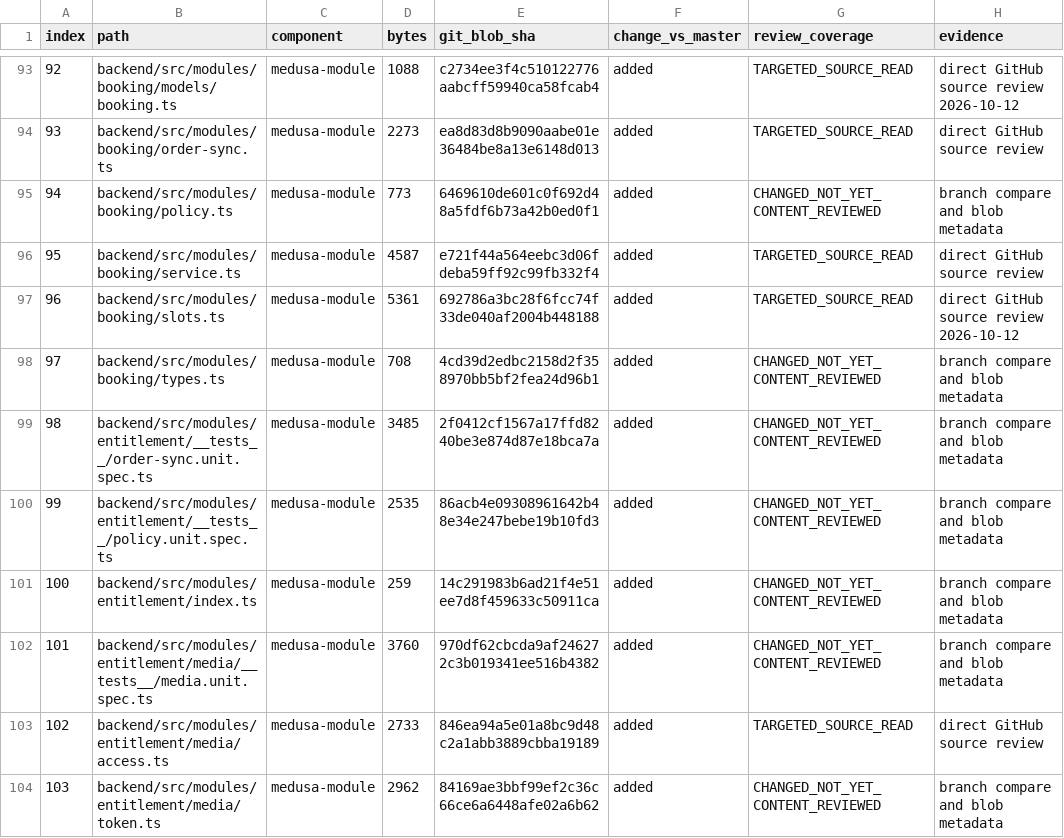
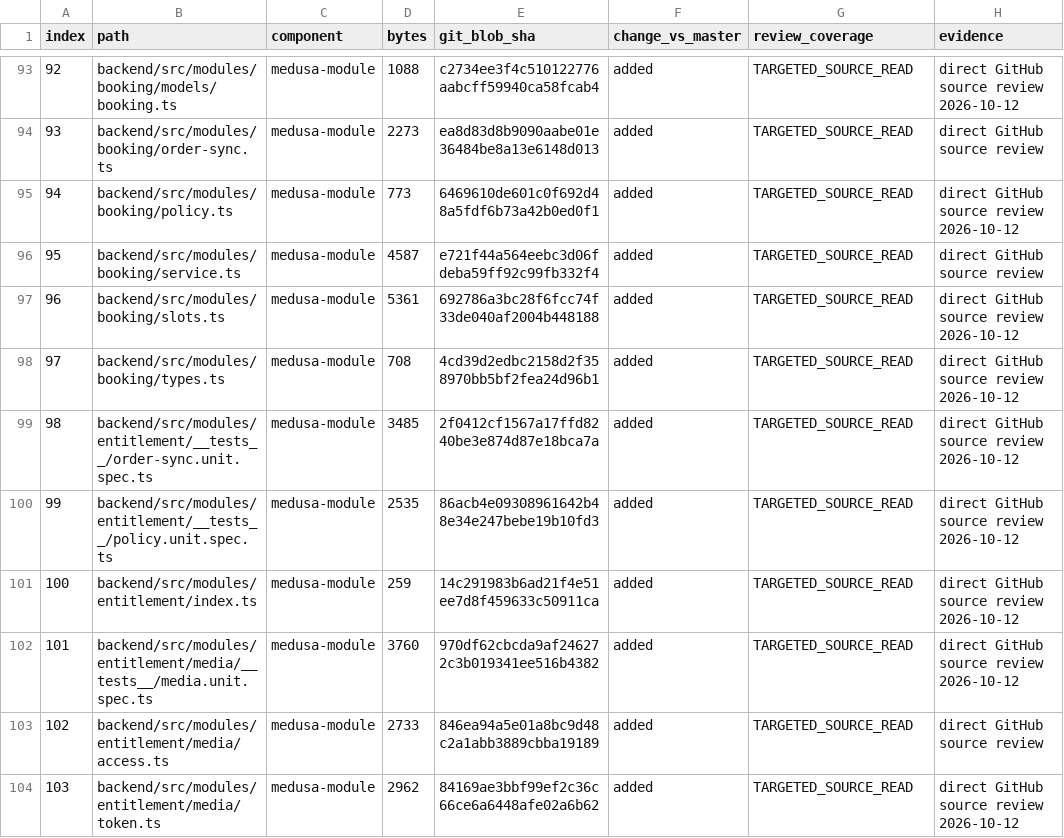
Before and after one commit to hlancaric-ship-it/anastasia-nexus, a CSV file: docs/audits/WAVE1-CURRENT-595-FILE-REVIEW-REGISTER.csv, drawn as a sheet; only a part is shown, gaps mark what is left out; the diff covers the shown part only.

Commit message:
docs(audit): source review 91 files including migrations and entitlement tests

```diff
--- a/docs/audits/WAVE1-CURRENT-595-FILE-REVIEW-REGISTER.csv
+++ b/docs/audits/WAVE1-CURRENT-595-FILE-REVIEW-REGISTER.csv
@@ -94,11 +94,11 @@ index,path,component,bytes,git_blob_sha,change_vs_master,review_coverage,evidenc
 "93","backend/src/modules/booking/order-sync.ts","medusa-module","2273","ea8d83d8b9090aabe01e36484be8a13e6148d013","added","TARGETED_SOURCE_READ","direct GitHub source review"
-"94","backend/src/modules/booking/policy.ts","medusa-module","773","6469610de601c0f692d48a5fdf6b73a42b0ed0f1","added","CHANGED_NOT_YET_CONTENT_REVIEWED","branch compare and blob metadata"
+"94","backend/src/modules/booking/policy.ts","medusa-module","773","6469610de601c0f692d48a5fdf6b73a42b0ed0f1","added","TARGETED_SOURCE_READ","direct GitHub source review 2026-10-12"
 "95","backend/src/modules/booking/service.ts","medusa-module","4587","e721f44a564eebc3d06fdeba59ff92c99fb332f4","added","TARGETED_SOURCE_READ","direct GitHub source review"
 "96","backend/src/modules/booking/slots.ts","medusa-module","5361","692786a3bc28f6fcc74f33de040af2004b448188","added","TARGETED_SOURCE_READ","direct GitHub source review 2026-10-12"
-"97","backend/src/modules/booking/types.ts","medusa-module","708","4cd39d2edbc2158d2f358970bb5bf2fea24d96b1","added","CHANGED_NOT_YET_CONTENT_REVIEWED","branch compare and blob metadata"
-"98","backend/src/modules/entitlement/__tests__/order-sync.unit.spec.ts","medusa-module","3485","2f0412cf1567a17ffd8240be3e874d87e18bca7a","added","CHANGED_NOT_YET_CONTENT_REVIEWED","branch compare and blob metadata"
-"99","backend/src/modules/entitlement/__tests__/policy.unit.spec.ts","medusa-module","2535","86acb4e09308961642b48e34e247bebe19b10fd3","added","CHANGED_NOT_YET_CONTENT_REVIEWED","branch compare and blob metadata"
-"100","backend/src/modules/entitlement/index.ts","medusa-module","259","14c291983b6ad21f4e51ee7d8f459633c50911ca","added","CHANGED_NOT_YET_CONTENT_REVIEWED","branch compare and blob metadata"
-"101","backend/src/modules/entitlement/media/__tests__/media.unit.spec.ts","medusa-module","3760","970df62cbcda9af246272c3b019341ee516b4382","added","CHANGED_NOT_YET_CONTENT_REVIEWED","branch compare and blob metadata"
+"97","backend/src/modules/booking/types.ts","medusa-module","708","4cd39d2edbc2158d2f358970bb5bf2fea24d96b1","added","TARGETED_SOURCE_READ","direct GitHub source review 2026-10-12"
+"98","backend/src/modules/entitlement/__tests__/order-sync.unit.spec.ts","medusa-module","3485","2f0412cf1567a17ffd8240be3e874d87e18bca7a","added","TARGETED_SOURCE_READ","direct GitHub source review 2026-10-12"
+"99","backend/src/modules/entitlement/__tests__/policy.unit.spec.ts","medusa-module","2535","86acb4e09308961642b48e34e247bebe19b10fd3","added","TARGETED_SOURCE_READ","direct GitHub source review 2026-10-12"
+"100","backend/src/modules/entitlement/index.ts","medusa-module","259","14c291983b6ad21f4e51ee7d8f459633c50911ca","added","TARGETED_SOURCE_READ","direct GitHub source review 2026-10-12"
+"101","backend/src/modules/entitlement/media/__tests__/media.unit.spec.ts","medusa-module","3760","970df62cbcda9af246272c3b019341ee516b4382","added","TARGETED_SOURCE_READ","direct GitHub source review 2026-10-12"
 "102","backend/src/modules/entitlement/media/access.ts","medusa-module","2733","846ea94a5e01a8bc9d48c2a1abb3889cbba19189","added","TARGETED_SOURCE_READ","direct GitHub source review"
-"103","backend/src/modules/entitlement/media/token.ts","medusa-module","2962","84169ae3bbf99ef2c36c66ce6a6448afe02a6b62","added","CHANGED_NOT_YET_CONTENT_REVIEWED","branch compare and blob metadata"
+"103","backend/src/modules/entitlement/media/token.ts","medusa-module","2962","84169ae3bbf99ef2c36c66ce6a6448afe02a6b62","added","TARGETED_SOURCE_READ","direct GitHub source review 2026-10-12"
```
Also changed, not shown: 18 edited cells elsewhere in this file.
